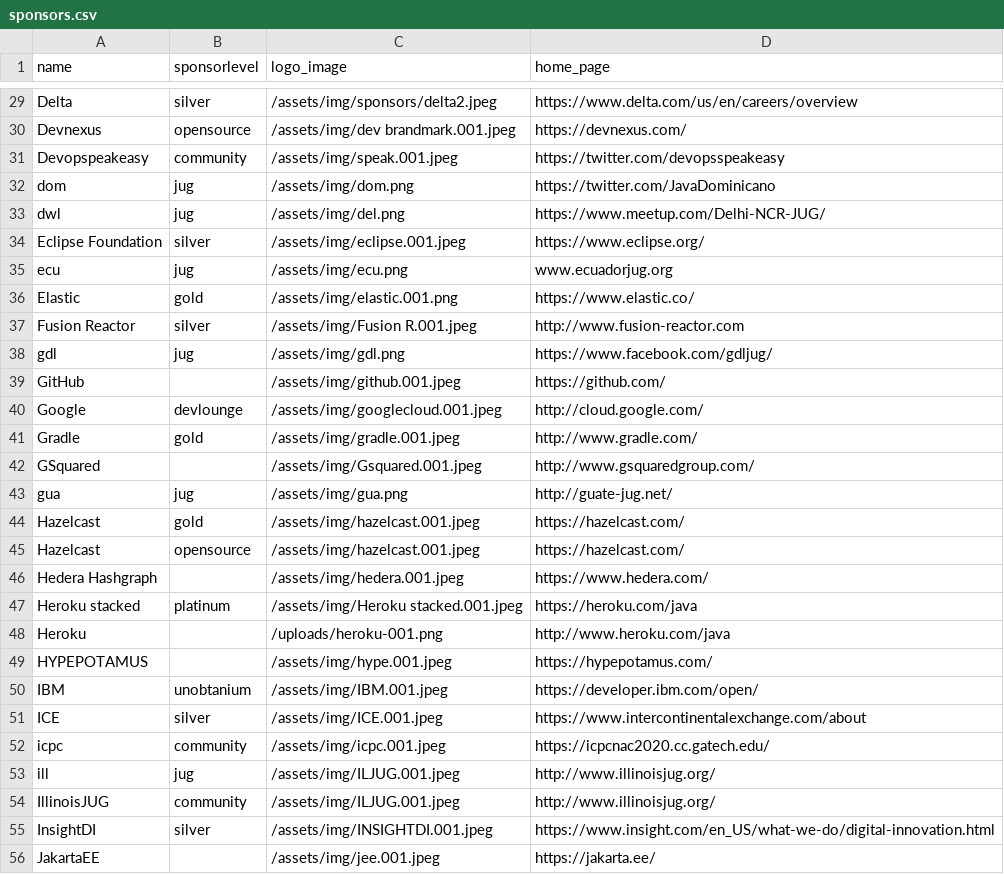
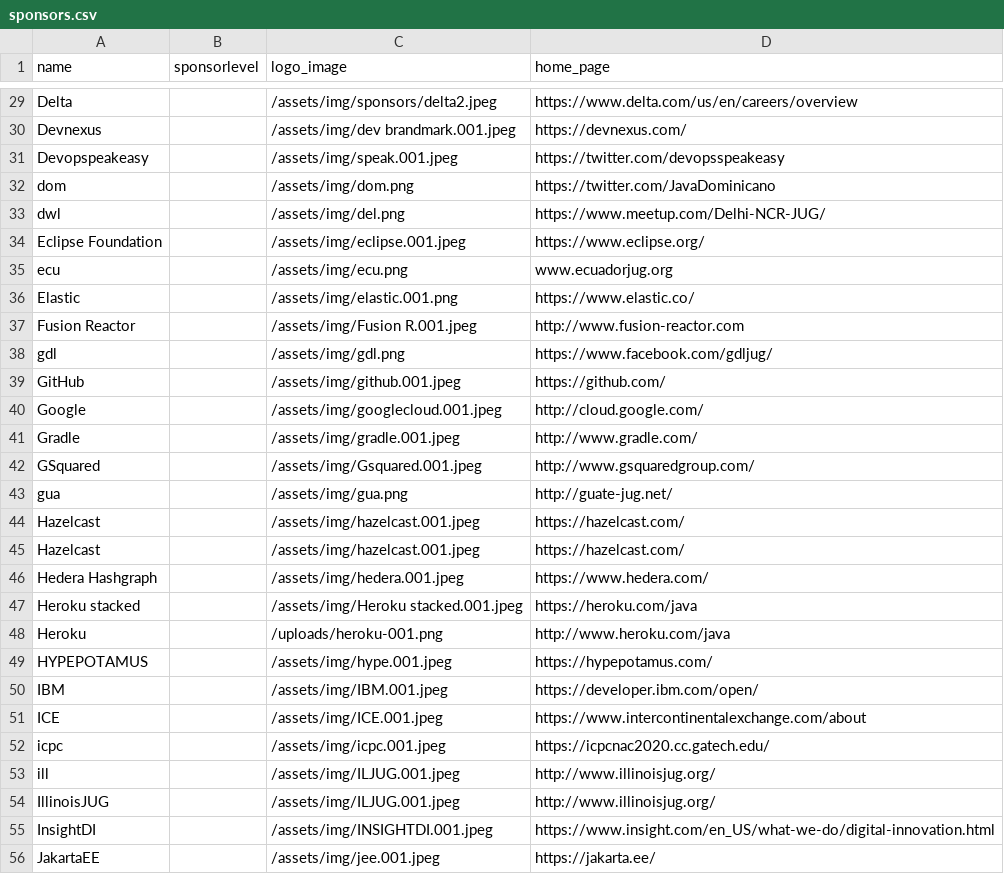
Before and after one commit to devnexus/devnexus-site, a CSV file: _data/sponsors.csv, drawn as a sheet; only a part is shown, gaps mark what is left out; the diff covers the shown part only; the diff names each change by its address in the sheet, - before the commit and + after, or states it on an @@ line.

Commit message:
Updated '_data/sponsors.csv' via CloudCannon

```diff
--- a/_data/sponsors.csv
+++ b/_data/sponsors.csv
-B29 (sponsorlevel): silver
+B29 (sponsorlevel): (empty)
-B30 (sponsorlevel): opensource
+B30 (sponsorlevel): (empty)
-B31 (sponsorlevel): community
+B31 (sponsorlevel): (empty)
-B32:B33 (sponsorlevel): jug
+B32:B33 (sponsorlevel): (empty)
-B34 (sponsorlevel): silver
+B34 (sponsorlevel): (empty)
-B35 (sponsorlevel): jug
+B35 (sponsorlevel): (empty)
-B36 (sponsorlevel): gold
+B36 (sponsorlevel): (empty)
-B37 (sponsorlevel): silver
+B37 (sponsorlevel): (empty)
-B38 (sponsorlevel): jug
+B38 (sponsorlevel): (empty)
-B40 (sponsorlevel): devlounge
+B40 (sponsorlevel): (empty)
-B41 (sponsorlevel): gold
+B41 (sponsorlevel): (empty)
-B43 (sponsorlevel): jug
+B43 (sponsorlevel): (empty)
-B44 (sponsorlevel): gold
+B44 (sponsorlevel): (empty)
-B45 (sponsorlevel): opensource
+B45 (sponsorlevel): (empty)
-B47 (sponsorlevel): platinum
+B47 (sponsorlevel): (empty)
-B50 (sponsorlevel): unobtanium
+B50 (sponsorlevel): (empty)
-B51 (sponsorlevel): silver
+B51 (sponsorlevel): (empty)
-B52 (sponsorlevel): community
+B52 (sponsorlevel): (empty)
-B53 (sponsorlevel): jug
+B53 (sponsorlevel): (empty)
-B54 (sponsorlevel): community
+B54 (sponsorlevel): (empty)
-B55 (sponsorlevel): silver
+B55 (sponsorlevel): (empty)
```
Also changed, not shown: 96 edited cells elsewhere in this file.
